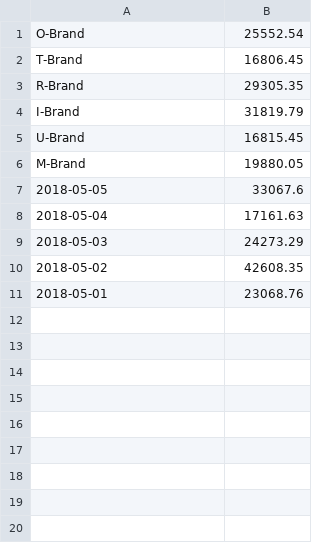
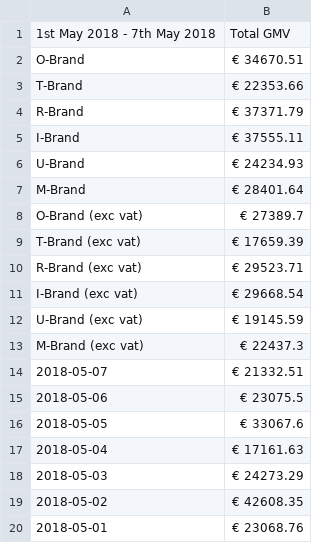
Before and after one commit to raph8888/csv-exporter, a CSV file: web/result.csv, drawn as a sheet.

```diff
--- a/web/result.csv
+++ b/web/result.csv
@@ -1,11 +1,20 @@
-O-Brand,25552.54
-T-Brand,16806.45
-R-Brand,29305.35
-I-Brand,31819.79
-U-Brand,16815.45
-M-Brand,19880.05
-2018-05-05,33067.6
-2018-05-04,17161.63
-2018-05-03,24273.29
-2018-05-02,42608.35
-2018-05-01,23068.76
+"1st May 2018 - 7th May 2018","Total GMV"
+O-Brand,"€ 34670.51"
+T-Brand,"€ 22353.66"
+R-Brand,"€ 37371.79"
+I-Brand,"€ 37555.11"
+U-Brand,"€ 24234.93"
+M-Brand,"€ 28401.64"
+"O-Brand (exc vat)","€ 27389.7"
+"T-Brand (exc vat)","€ 17659.39"
+"R-Brand (exc vat)","€ 29523.71"
+"I-Brand (exc vat)","€ 29668.54"
+"U-Brand (exc vat)","€ 19145.59"
+"M-Brand (exc vat)","€ 22437.3"
+2018-05-07,"€ 21332.51"
+2018-05-06,"€ 23075.5"
+2018-05-05,"€ 33067.6"
+2018-05-04,"€ 17161.63"
+2018-05-03,"€ 24273.29"
+2018-05-02,"€ 42608.35"
+2018-05-01,"€ 23068.76"
```
Also changed, not shown: 2 other files.
